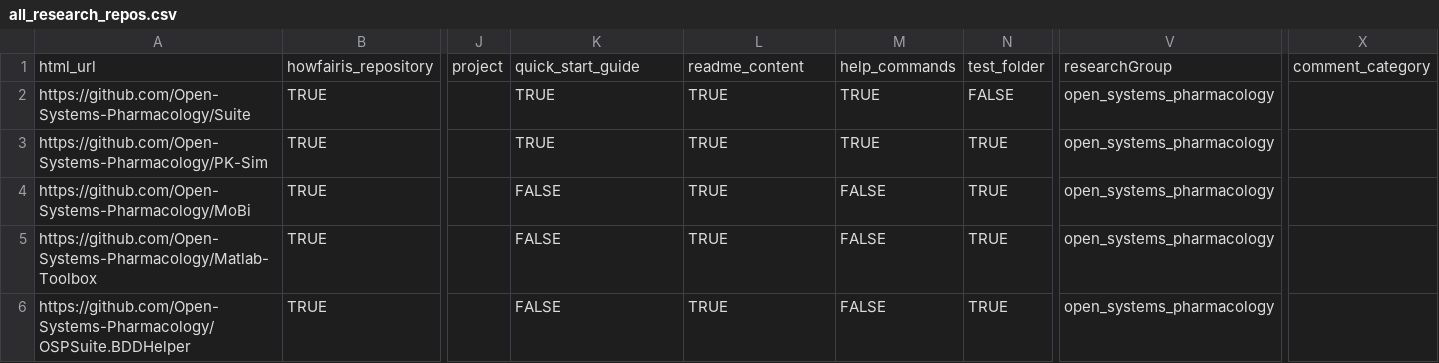
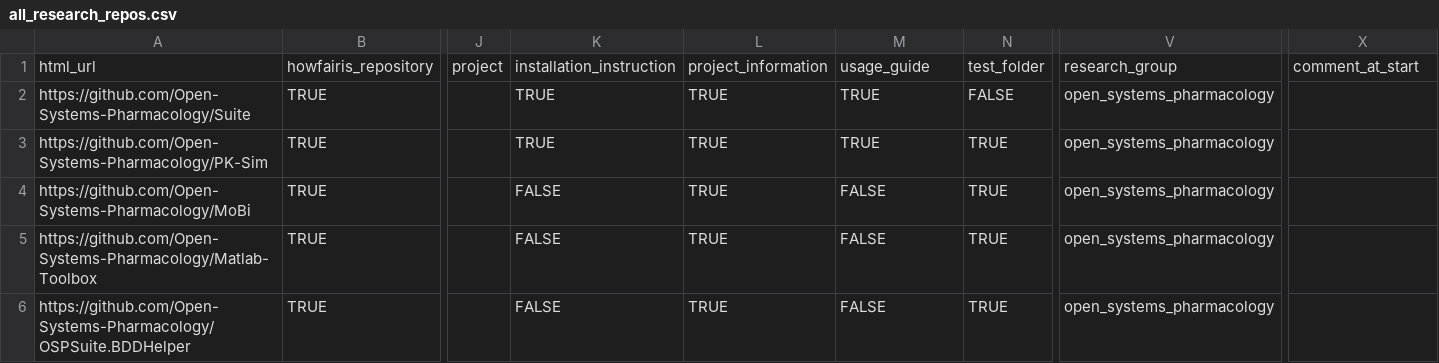
Before and after one commit to SE-UP/potsdam-research-repos, a CSV file: data/all_research_repos.csv, drawn as a sheet; only a part is shown, gaps mark what is left out; the diff names each change by its address in the sheet, - before the commit and + after, or states it on an @@ line.

```diff
--- a/data/all_research_repos.csv
+++ b/data/all_research_repos.csv
-K1: quick_start_guide
+K1: installation_instruction
-L1: readme_content
+L1: project_information
-M1: help_commands
+M1: usage_guide
-V1: researchGroup
+V1: research_group
-X1: comment_category
+X1: comment_at_start
```
Also changed, not shown: data/all_org_repos.csv, 3 other files.
